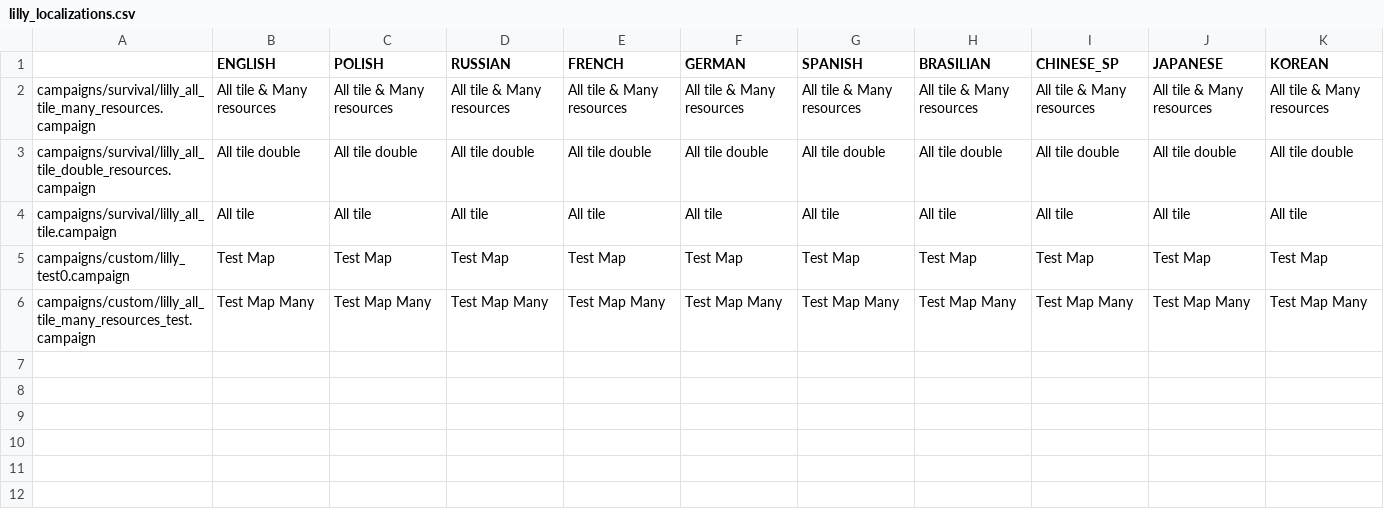
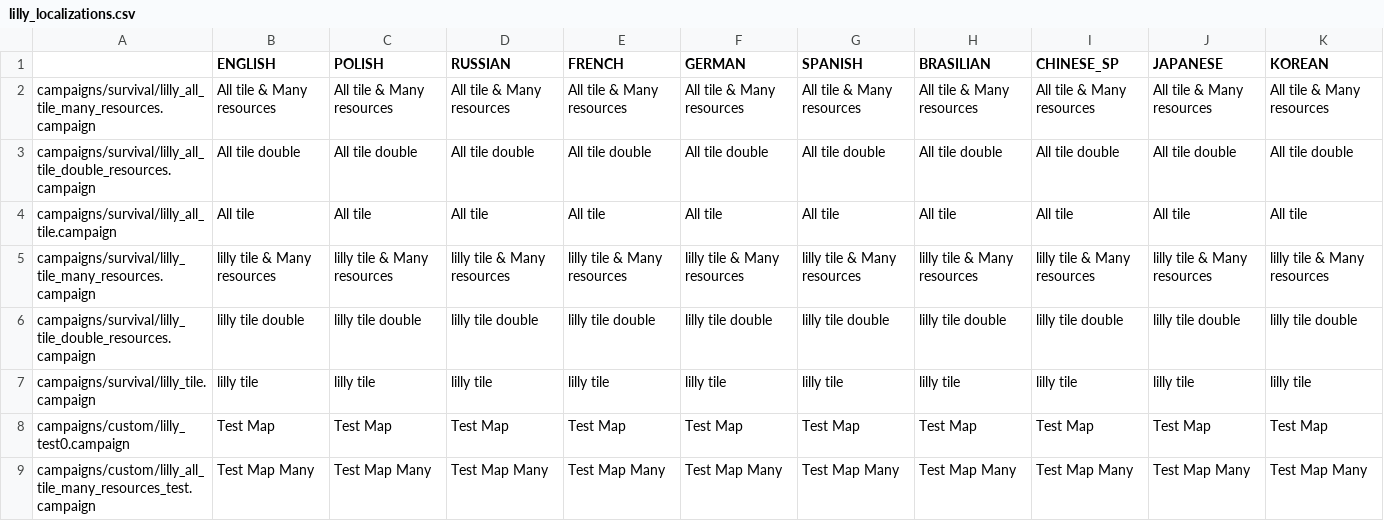
Before and after one commit to lilly1987/Riftbreaker-Lilly-Map-Pack, a CSV file: gui/lilly_localizations.csv, drawn as a sheet.

```diff
--- a/gui/lilly_localizations.csv
+++ b/gui/lilly_localizations.csv
@@ -4,2 +4,5 @@ campaigns/survival/lilly_all_tile_double_resources.campaign;All tile double;All
 campaigns/survival/lilly_all_tile.campaign;All tile;All tile;All tile;All tile;All tile;All tile;All tile;All tile;All tile;All tile
+campaigns/survival/lilly_tile_many_resources.campaign;lilly tile & Many resources;lilly tile & Many resources;lilly tile & Many resources;lilly tile & Many resources;lilly tile & Many resources;lilly tile & Many resources;lilly tile & Many resources;lilly tile & Many resources;lilly tile & Many resources;lilly tile & Many resources
+campaigns/survival/lilly_tile_double_resources.campaign;lilly tile double;lilly tile double;lilly tile double;lilly tile double;lilly tile double;lilly tile double;lilly tile double;lilly tile double;lilly tile double;lilly tile double
+campaigns/survival/lilly_tile.campaign;lilly tile;lilly tile;lilly tile;lilly tile;lilly tile;lilly tile;lilly tile;lilly tile;lilly tile;lilly tile
 campaigns/custom/lilly_test0.campaign;Test Map;Test Map;Test Map;Test Map;Test Map;Test Map;Test Map;Test Map;Test Map;Test Map
```
Also changed, not shown: 17 other files.
